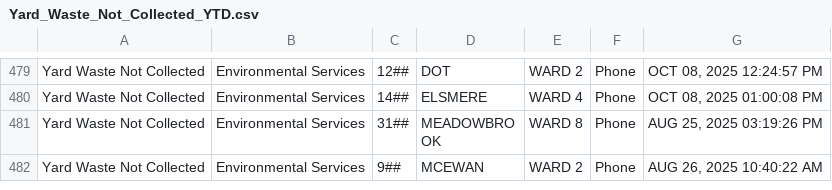
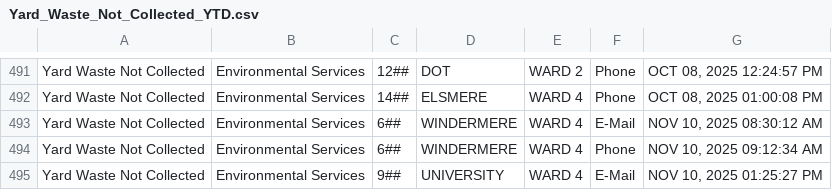
Before and after one commit to dntiontk/windsor-opendata, a CSV file: raw/yard-waste/Yard_Waste_Not_Collected_YTD.csv, drawn as a sheet; only a part is shown, gaps mark what is left out; the shorter side is filled out with more unchanged rows; the diff covers the shown part only.

```diff
--- a/raw/yard-waste/Yard_Waste_Not_Collected_YTD.csv
+++ b/raw/yard-waste/Yard_Waste_Not_Collected_YTD.csv
@@ -480 +492,4 @@
 "Yard Waste Not Collected","Environmental Services","14##","ELSMERE","WARD 4","Phone","OCT 08, 2025 01:00:08 PM"
+"Yard Waste Not Collected","Environmental Services","6##","WINDERMERE","WARD 4","E-Mail","NOV 10, 2025 08:30:12 AM"
+"Yard Waste Not Collected","Environmental Services","6##","WINDERMERE","WARD 4","Phone","NOV 10, 2025 09:12:34 AM"
+"Yard Waste Not Collected","Environmental Services","9##","UNIVERSITY","WARD 4","E-Mail","NOV 10, 2025 01:25:27 PM"
```
Also changed, not shown: 18 added rows elsewhere in this file, raw/garbage/Garbage_Preparation_YTD.csv, raw/parking/3Day_Parking_Infraction_YTD.csv, 34 other files.
